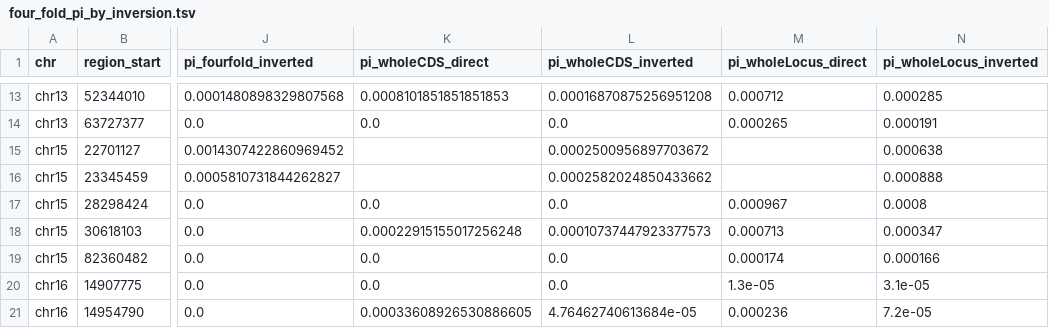
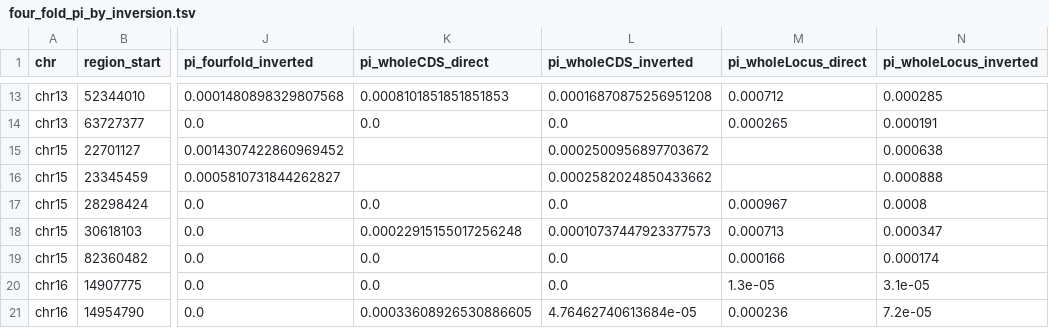
Before and after one commit to SauersML/ferromic, a TSV file: data/four_fold_pi_by_inversion.tsv, drawn as a sheet; only a part is shown, gaps mark what is left out; the diff names each change by its address in the sheet, - before the commit and + after, or states it on an @@ line.

```diff
--- a/data/four_fold_pi_by_inversion.tsv
+++ b/data/four_fold_pi_by_inversion.tsv
-M19 (pi_wholeLocus_direct): 0.000174
+M19 (pi_wholeLocus_direct): 0.000166
-N19 (pi_wholeLocus_inverted): 0.000166
+N19 (pi_wholeLocus_inverted): 0.000174
```
Also changed, not shown: data/output.csv, 7 other files.
